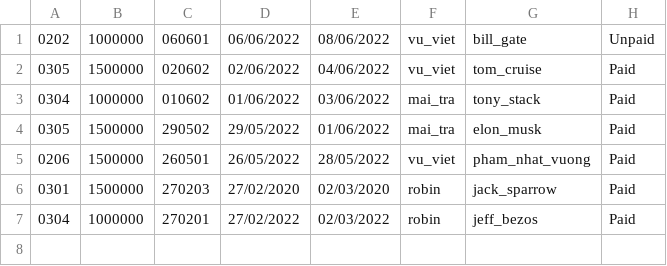
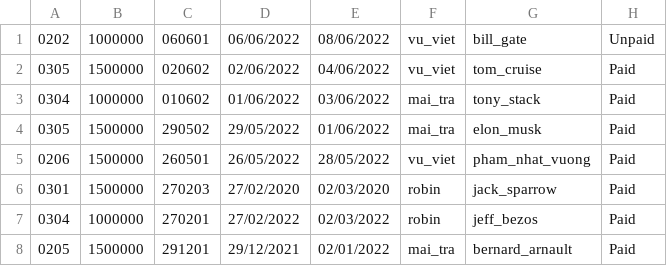
Before and after one commit to vuvietviet/Module2Java, a CSV file: CaseStudy/hotel-of-room-management/src/fileCSV/receipts.csv, drawn as a sheet; the diff names each change by its address in the sheet, - before the commit and + after, or states it on an @@ line.

```diff
--- a/CaseStudy/hotel-of-room-management/src/fileCSV/receipts.csv
+++ b/CaseStudy/hotel-of-room-management/src/fileCSV/receipts.csv
+row 8: 0205 | 1500000 | 291201 | 29/12/2021 | 02/01/2022 | mai_tra | bernard_arnault | Paid
```
Also changed, not shown: CaseStudy/hotel-of-room-management/out/production/hotel-of-room-management/fileCSV/receipts.csv, CaseStudy/hotel-of-room-management/src/fileCSV/rooms.csv, 6 other files.
